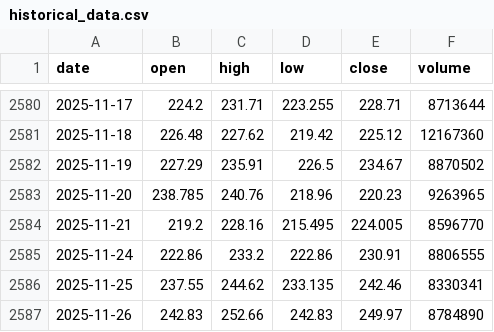
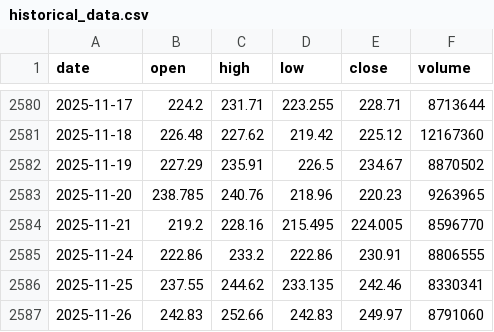
Before and after one commit to LukeGSW/AnalisiCiclica-AMAT, a CSV file: data/AMAT/historical_data.csv, drawn as a sheet; only a part is shown, gaps mark what is left out.

```diff
--- a/data/AMAT/historical_data.csv
+++ b/data/AMAT/historical_data.csv
@@ -2586,2 +2586,2 @@ date,open,high,low,close,volume
 2025-11-25,237.55,244.62,233.135,242.46,8330341
-2025-11-26,242.83,252.66,242.83,249.97,8784890
+2025-11-26,242.83,252.66,242.83,249.97,8791060
```
Also changed, not shown: data/AMAT/signals.csv, 2 other files.
